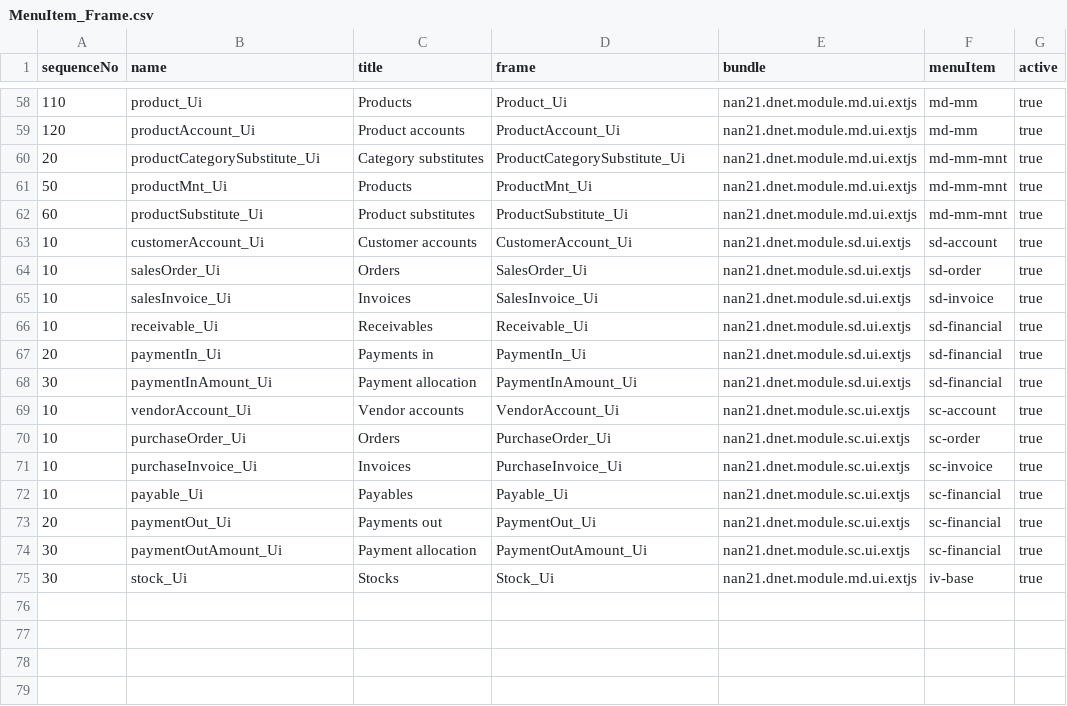
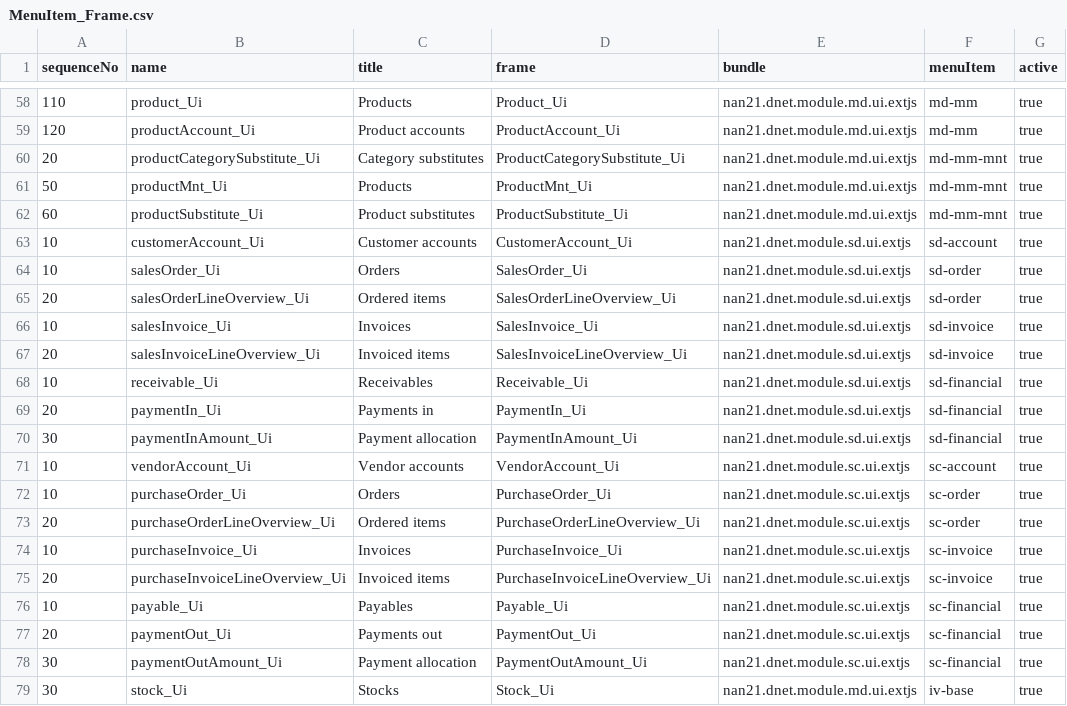
Before and after one commit to dnet-ebs/nan21.dnet.modules.data, a CSV file: src/main/resources/init-client-en/ad/MenuItem_Frame.csv, drawn as a sheet; only a part is shown, gaps mark what is left out.

Commit message:
Ordered / invoiced items

```diff
--- a/src/main/resources/init-client-en/ad/MenuItem_Frame.csv
+++ b/src/main/resources/init-client-en/ad/MenuItem_Frame.csv
@@ -64,3 +64,5 @@ sequenceNo,name,title,frame,bundle,menuItem,active
 10,salesOrder_Ui,Orders,SalesOrder_Ui,nan21.dnet.module.sd.ui.extjs,sd-order,true
+20,salesOrderLineOverview_Ui,Ordered items,SalesOrderLineOverview_Ui,nan21.dnet.module.sd.ui.extjs,sd-order,true
 10,salesInvoice_Ui,Invoices,SalesInvoice_Ui,nan21.dnet.module.sd.ui.extjs,sd-invoice,true
+20,salesInvoiceLineOverview_Ui,Invoiced items,SalesInvoiceLineOverview_Ui,nan21.dnet.module.sd.ui.extjs,sd-invoice,true
 10,receivable_Ui,Receivables,Receivable_Ui,nan21.dnet.module.sd.ui.extjs,sd-financial,true
@@ -70,3 +72,5 @@ sequenceNo,name,title,frame,bundle,menuItem,active
 10,purchaseOrder_Ui,Orders,PurchaseOrder_Ui,nan21.dnet.module.sc.ui.extjs,sc-order,true
+20,purchaseOrderLineOverview_Ui,Ordered items,PurchaseOrderLineOverview_Ui,nan21.dnet.module.sc.ui.extjs,sc-order,true
 10,purchaseInvoice_Ui,Invoices,PurchaseInvoice_Ui,nan21.dnet.module.sc.ui.extjs,sc-invoice,true
+20,purchaseInvoiceLineOverview_Ui,Invoiced items,PurchaseInvoiceLineOverview_Ui,nan21.dnet.module.sc.ui.extjs,sc-invoice,true
 10,payable_Ui,Payables,Payable_Ui,nan21.dnet.module.sc.ui.extjs,sc-financial,true
```
